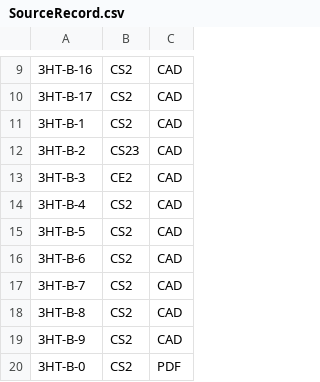
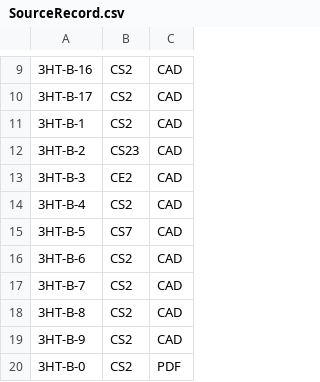
Before and after one commit to Milesw12/SourceRecordHandBack, a CSV file: SourceRecord.csv, drawn as a sheet; only a part is shown, gaps mark what is left out; the diff names each change by its address in the sheet, - before the commit and + after, or states it on an @@ line.

```diff
--- a/SourceRecord.csv
+++ b/SourceRecord.csv
-B15: CS2
+B15: CS7
```
Also changed, not shown: 3 other files.
